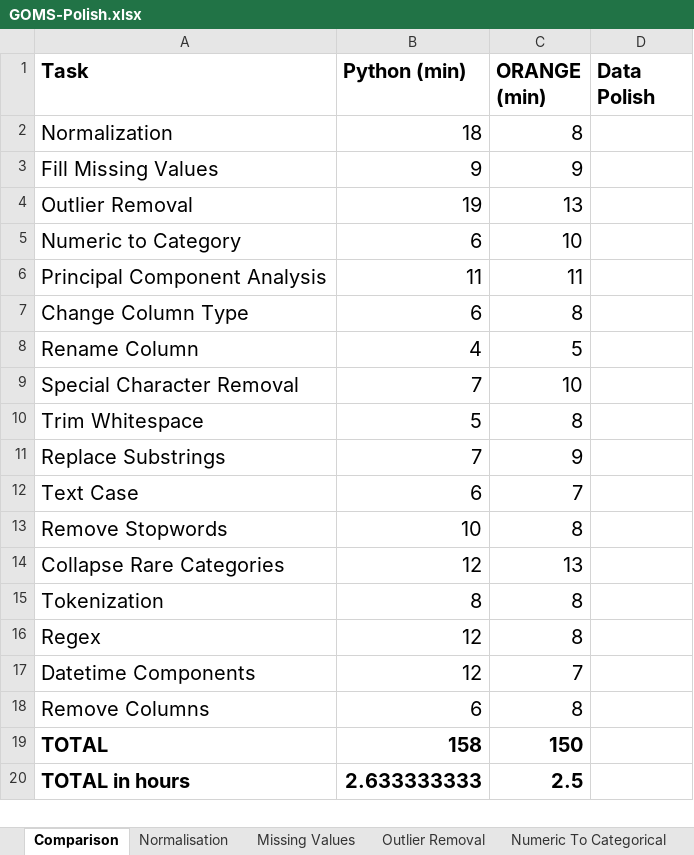
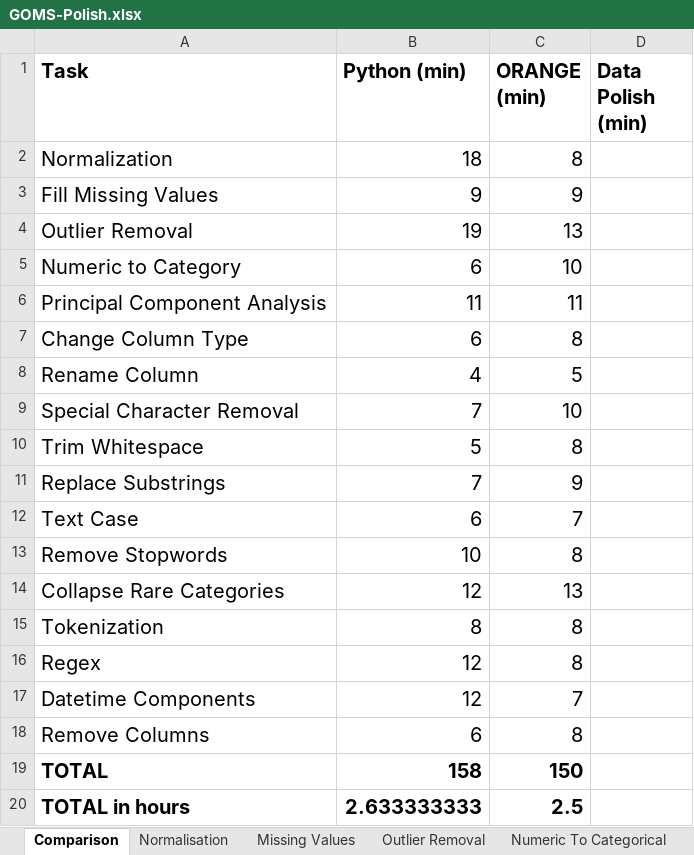
Before and after one commit to SeanMcCrossanTUD/TUD-Group-Project, an Excel workbook: Project supporting Artifacts/Evaluation/GOMS-Polish.xlsx, sheet Comparison, drawn as a sheet; values as stored, in another font and other column widths than the file's, no borders; the diff names each change by its address in the sheet, - before the commit and + after, or states it on an @@ line.

Commit message:
identified and fixed erros within the dataset
bug fixes

```diff
--- a/Project supporting Artifacts/Evaluation/GOMS-Polish.xlsx (sheet Comparison)
+++ b/Project supporting Artifacts/Evaluation/GOMS-Polish.xlsx (sheet Comparison)
-D1: Data Polish
+D1: Data Polish (min)
```
